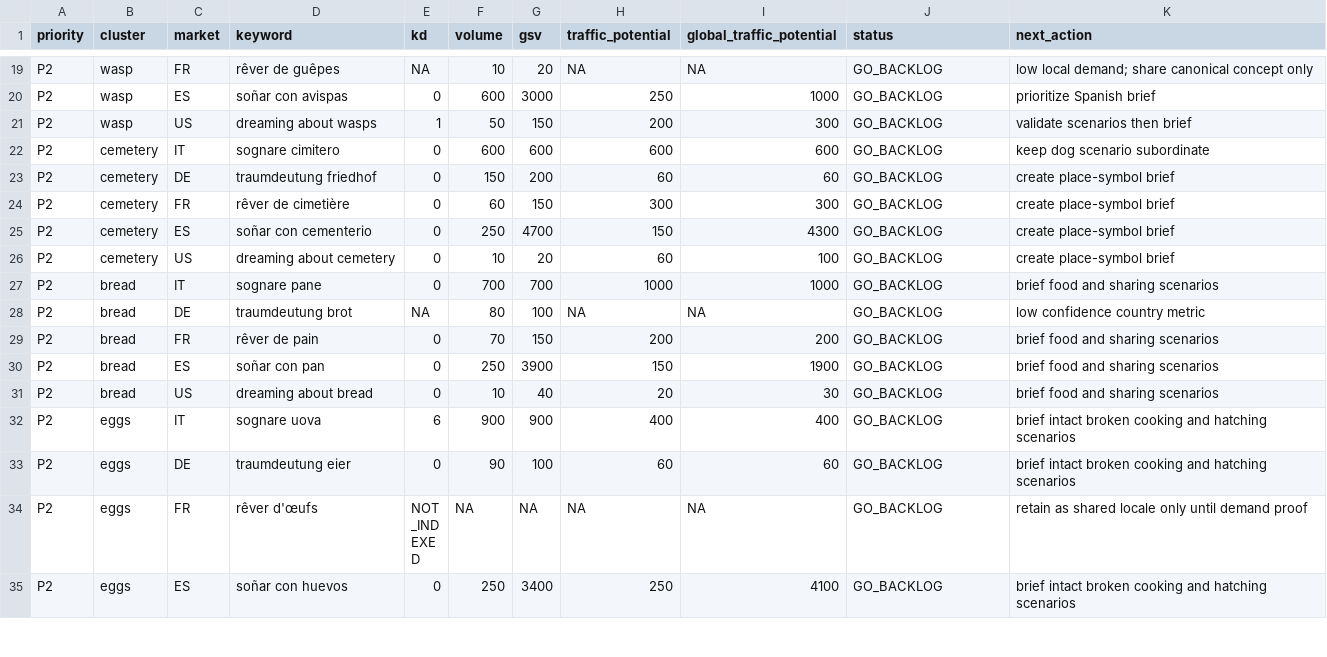
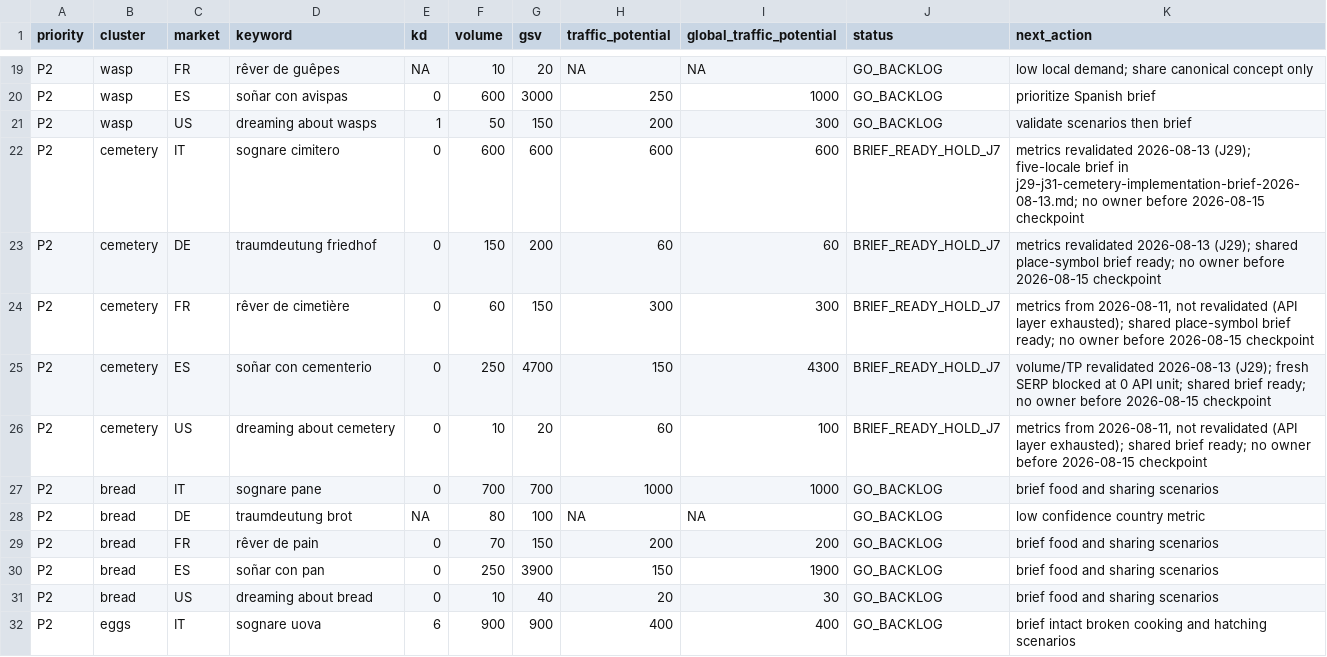
Before and after one commit to thannous/dreamer, a CSV file: marketing/seo/ahrefs/starter-2026-07-16/j27-ranking-expansion-backlog-2026-08-11.csv, drawn as a sheet; only a part is shown, gaps mark what is left out; the shorter side is filled out with more unchanged rows.

Commit message:
docs(seo): brief cemetery J29-J31, five localized owners under J+7 hold

```diff
--- a/marketing/seo/ahrefs/starter-2026-07-16/j27-ranking-expansion-backlog-2026-08-11.csv
+++ b/marketing/seo/ahrefs/starter-2026-07-16/j27-ranking-expansion-backlog-2026-08-11.csv
@@ -21,7 +21,7 @@ P2,wasp,ES,soñar con avispas,0,600,3000,250,1000,GO_BACKLOG,"prioritize Spanish
 P2,wasp,US,dreaming about wasps,1,50,150,200,300,GO_BACKLOG,"validate scenarios then brief"
-P2,cemetery,IT,sognare cimitero,0,600,600,600,600,GO_BACKLOG,"keep dog scenario subordinate"
-P2,cemetery,DE,traumdeutung friedhof,0,150,200,60,60,GO_BACKLOG,"create place-symbol brief"
-P2,cemetery,FR,rêver de cimetière,0,60,150,300,300,GO_BACKLOG,"create place-symbol brief"
-P2,cemetery,ES,soñar con cementerio,0,250,4700,150,4300,GO_BACKLOG,"create place-symbol brief"
-P2,cemetery,US,dreaming about cemetery,0,10,20,60,100,GO_BACKLOG,"create place-symbol brief"
+P2,cemetery,IT,sognare cimitero,0,600,600,600,600,BRIEF_READY_HOLD_J7,"metrics revalidated 2026-08-13 (J29); five-locale brief in j29-j31-cemetery-implementation-brief-2026-08-13.md; no owner before 2026-08-15 checkpoint"
+P2,cemetery,DE,traumdeutung friedhof,0,150,200,60,60,BRIEF_READY_HOLD_J7,"metrics revalidated 2026-08-13 (J29); shared place-symbol brief ready; no owner before 2026-08-15 checkpoint"
+P2,cemetery,FR,rêver de cimetière,0,60,150,300,300,BRIEF_READY_HOLD_J7,"metrics from 2026-08-11, not revalidated (API layer exhausted); shared place-symbol brief ready; no owner before 2026-08-15 checkpoint"
+P2,cemetery,ES,soñar con cementerio,0,250,4700,150,4300,BRIEF_READY_HOLD_J7,"volume/TP revalidated 2026-08-13 (J29); fresh SERP blocked at 0 API unit; shared brief ready; no owner before 2026-08-15 checkpoint"
+P2,cemetery,US,dreaming about cemetery,0,10,20,60,100,BRIEF_READY_HOLD_J7,"metrics from 2026-08-11, not revalidated (API layer exhausted); shared brief ready; no owner before 2026-08-15 checkpoint"
 P2,bread,IT,sognare pane,0,700,700,1000,1000,GO_BACKLOG,"brief food and sharing scenarios"
```
Also changed, not shown: marketing/seo/ahrefs/starter-2026-07-16/j29-gsc-ahrefs-cluster-backlog-2026-08-13.csv, 2 other files.
